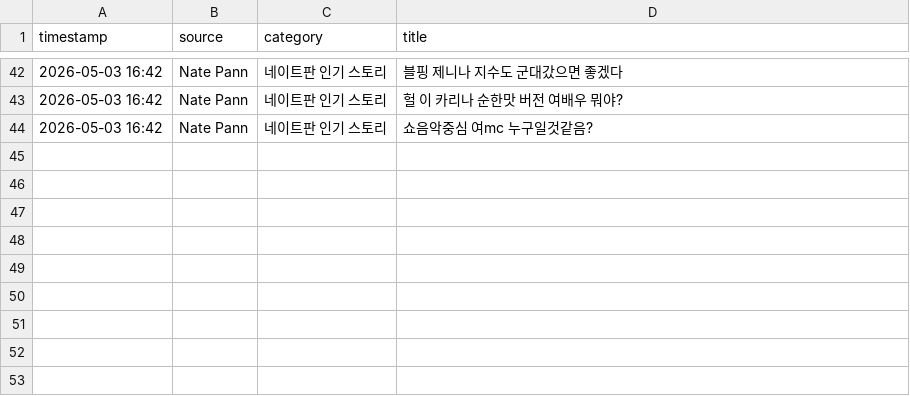
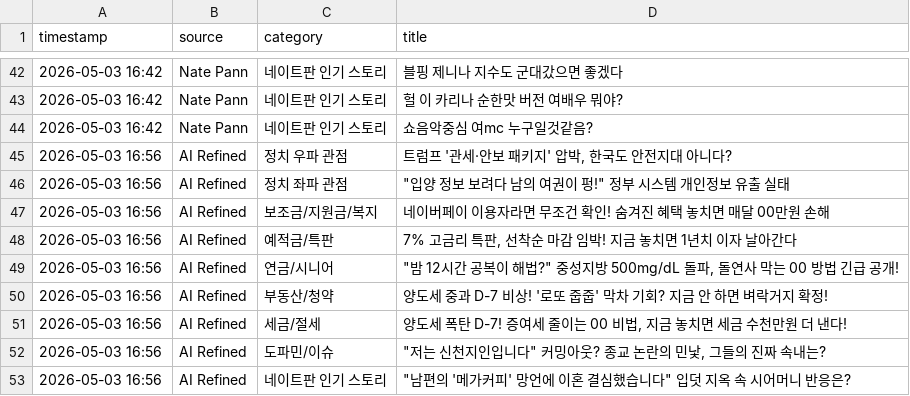
Before and after one commit to jjangdol0205/blogautoupdatenew, a CSV file: collected_trends.csv, drawn as a sheet; only a part is shown, gaps mark what is left out.

Commit message:
Auto-update trends: 2026-05-03 16:57

```diff
--- a/collected_trends.csv
+++ b/collected_trends.csv
@@ -44 +44,10 @@
 2026-05-03 16:42,Nate Pann,네이트판 인기 스토리,쇼음악중심 여mc 누구일것같음?
+2026-05-03 16:56,AI Refined,정치 우파 관점,"트럼프 '관세·안보 패키지' 압박, 한국도 안전지대 아니다?"
+2026-05-03 16:56,AI Refined,정치 좌파 관점,"""입양 정보 보려다 남의 여권이 펑!"" 정부 시스템 개인정보 유출 실태"
+2026-05-03 16:56,AI Refined,보조금/지원금/복지,네이버페이 이용자라면 무조건 확인! 숨겨진 혜택 놓치면 매달 00만원 손해
+2026-05-03 16:56,AI Refined,예적금/특판,"7% 고금리 특판, 선착순 마감 임박! 지금 놓치면 1년치 이자 날아간다"
+2026-05-03 16:56,AI Refined,연금/시니어,"""밤 12시간 공복이 해법?"" 중성지방 500mg/dL 돌파, 돌연사 막는 00 방법 긴급 공개!"
+2026-05-03 16:56,AI Refined,부동산/청약,양도세 중과 D-7 비상! '로또 줍줍' 막차 기회? 지금 안 하면 벼락거지 확정!
+2026-05-03 16:56,AI Refined,세금/절세,"양도세 폭탄 D-7! 증여세 줄이는 00 비법, 지금 놓치면 세금 수천만원 더 낸다!"
+2026-05-03 16:56,AI Refined,도파민/이슈,"""저는 신천지인입니다"" 커밍아웃? 종교 논란의 민낯, 그들의 진짜 속내는?"
+2026-05-03 16:56,AI Refined,네이트판 인기 스토리,"""남편의 '메가커피' 망언에 이혼 결심했습니다"" 입덧 지옥 속 시어머니 반응은?"
```
